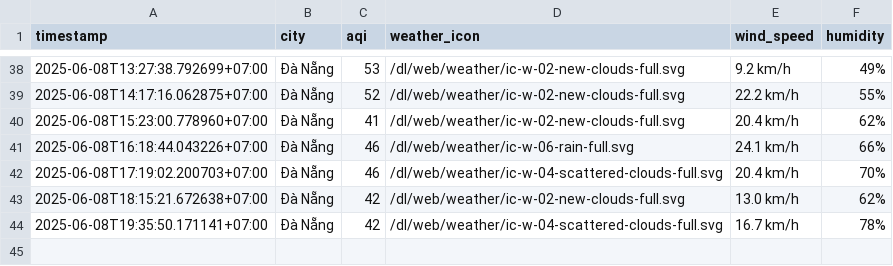
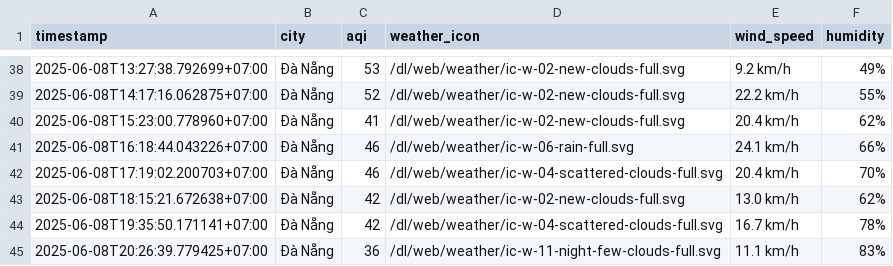
Before and after one commit to Vydtt4947/cuoi_ki, a CSV file: result/da-nang/aqi_da-nang_2025_jun.csv, drawn as a sheet; only a part is shown, gaps mark what is left out.

```diff
--- a/result/da-nang/aqi_da-nang_2025_jun.csv
+++ b/result/da-nang/aqi_da-nang_2025_jun.csv
@@ -44 +44,2 @@ timestamp,city,aqi,weather_icon,wind_speed,humidity
 2025-06-08T19:35:50.171141+07:00,Đà Nẵng,42,/dl/web/weather/ic-w-04-scattered-clouds-full.svg,16.7 km/h,78%
+2025-06-08T20:26:39.779425+07:00,Đà Nẵng,36,/dl/web/weather/ic-w-11-night-few-clouds-full.svg,11.1 km/h,83%
```
Also changed, not shown: result/can-tho/aqi_can-tho_2025_jun.csv, result/hai-phong/aqi_hai-phong_2025_jun.csv, 5 other files.
